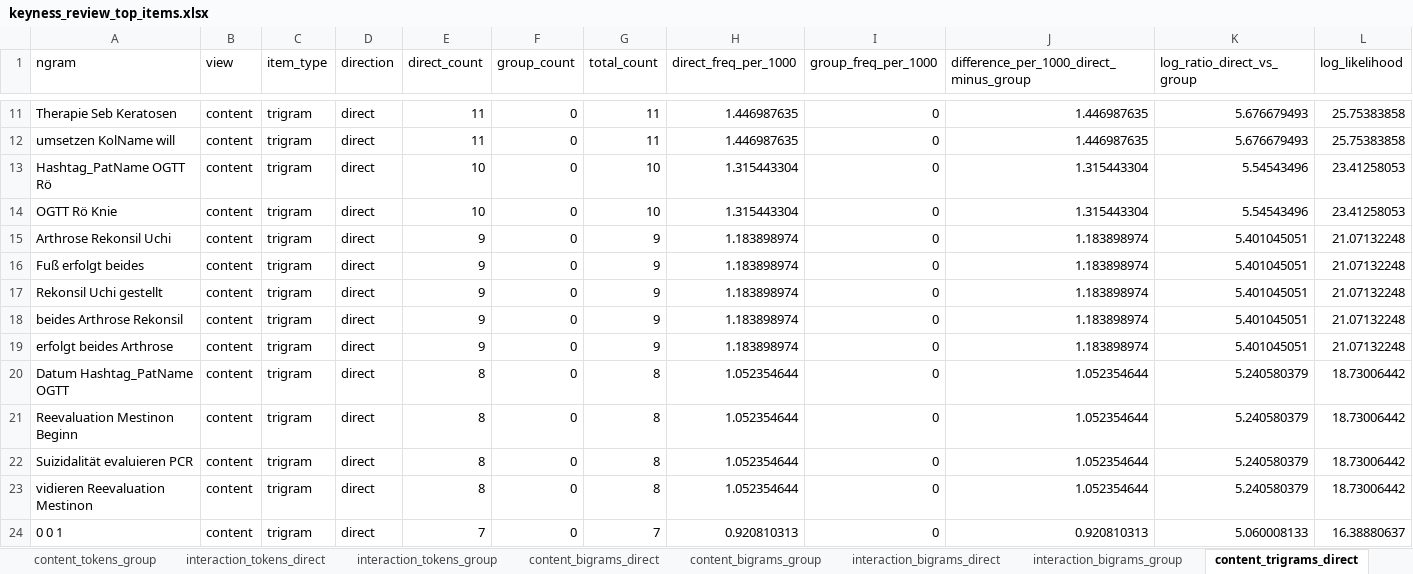
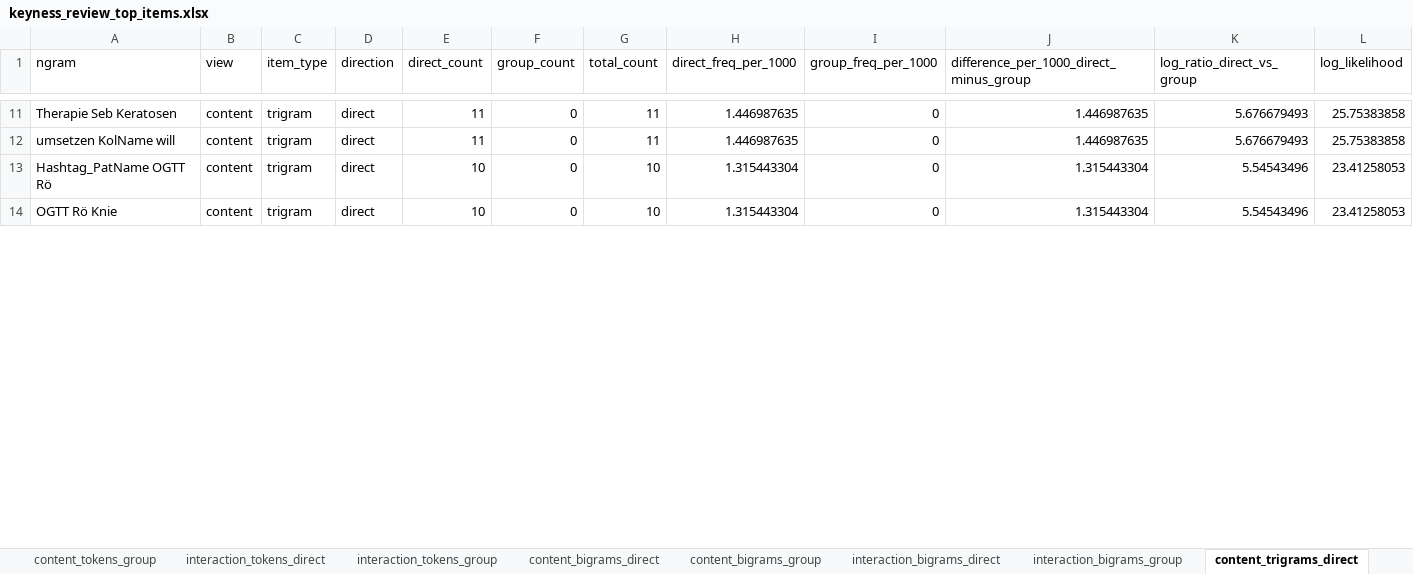
Before and after one commit to sajosa/DocTalk-Corpus-Analysis, an Excel workbook: outputs/public/tables/keyness_review_top_items.xlsx, sheet content_trigrams_direct, drawn as a sheet; only a part is shown, gaps mark what is left out; values as stored, in another font and other column widths than the file's, no borders; removed rows and columns are numbered as before the commit, all else as after; rows hold the shown columns only; the diff covers the shown part only; the diff names each change by its address in the sheet, - before the commit and + after, or states it on an @@ line.

```diff
--- a/outputs/public/tables/keyness_review_top_items.xlsx (sheet content_trigrams_direct)
+++ b/outputs/public/tables/keyness_review_top_items.xlsx (sheet content_trigrams_direct)
-row 15: Arthrose Rekonsil Uchi | content | trigram | direct | 9 | 0 | 9 | 1.183898974 | 0 | 1.183898974 | 5.401045051 | 21.07132248
-row 16: Fuß erfolgt beides | content | trigram | direct | 9 | 0 | 9 | 1.183898974 | 0 | 1.183898974 | 5.401045051 | 21.07132248
-row 17: Rekonsil Uchi gestellt | content | trigram | direct | 9 | 0 | 9 | 1.183898974 | 0 | 1.183898974 | 5.401045051 | 21.07132248
-row 18: beides Arthrose Rekonsil | content | trigram | direct | 9 | 0 | 9 | 1.183898974 | 0 | 1.183898974 | 5.401045051 | 21.07132248
-row 19: erfolgt beides Arthrose | content | trigram | direct | 9 | 0 | 9 | 1.183898974 | 0 | 1.183898974 | 5.401045051 | 21.07132248
-row 20: Datum Hashtag_PatName OGTT | content | trigram | direct | 8 | 0 | 8 | 1.052354644 | 0 | 1.052354644 | 5.240580379 | 18.73006442
-row 21: Reevaluation Mestinon Beginn | content | trigram | direct | 8 | 0 | 8 | 1.052354644 | 0 | 1.052354644 | 5.240580379 | 18.73006442
-row 22: Suizidalität evaluieren PCR | content | trigram | direct | 8 | 0 | 8 | 1.052354644 | 0 | 1.052354644 | 5.240580379 | 18.73006442
-row 23: vidieren Reevaluation Mestinon | content | trigram | direct | 8 | 0 | 8 | 1.052354644 | 0 | 1.052354644 | 5.240580379 | 18.73006442
-row 24: 0 0 1 | content | trigram | direct | 7 | 0 | 7 | 0.920810313 | 0 | 0.920810313 | 5.060008133 | 16.38880637
```
Also changed, not shown: 9 added rows and 27 removed rows elsewhere in this sheet, sheet interaction_trigrams_direct, sheet content_bigrams_direct, sheet content_tokens_direct, sheet content_bigrams_group, sheet content_tokens_group, sheet interaction_bigrams_direct, 6 more sheets, 4 other files.
